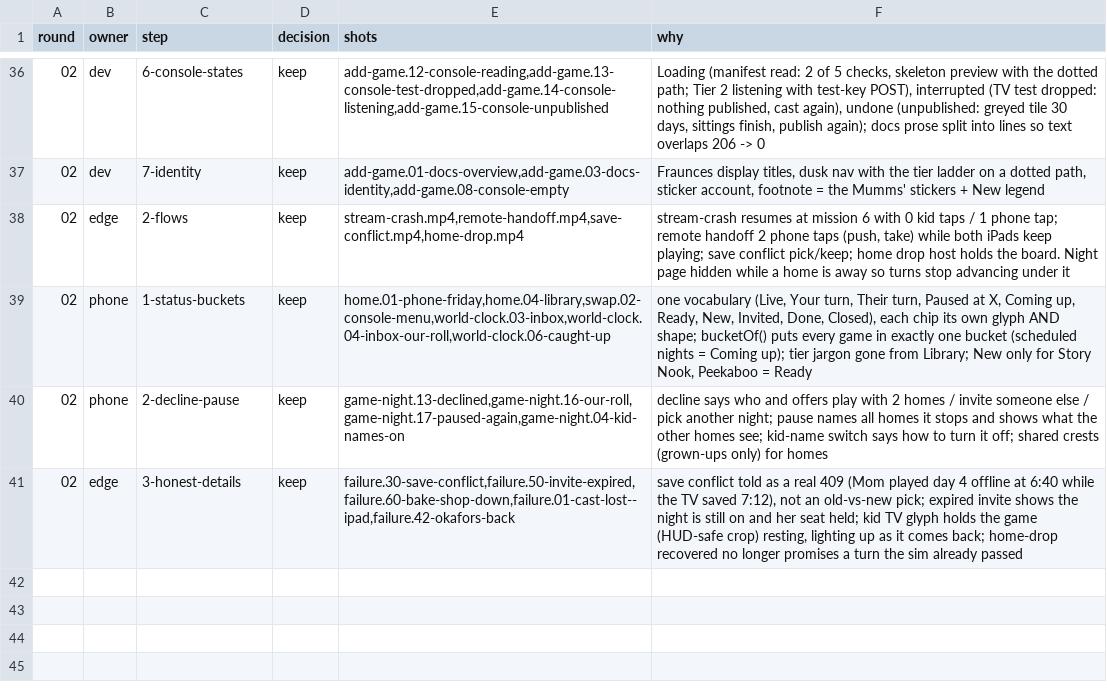
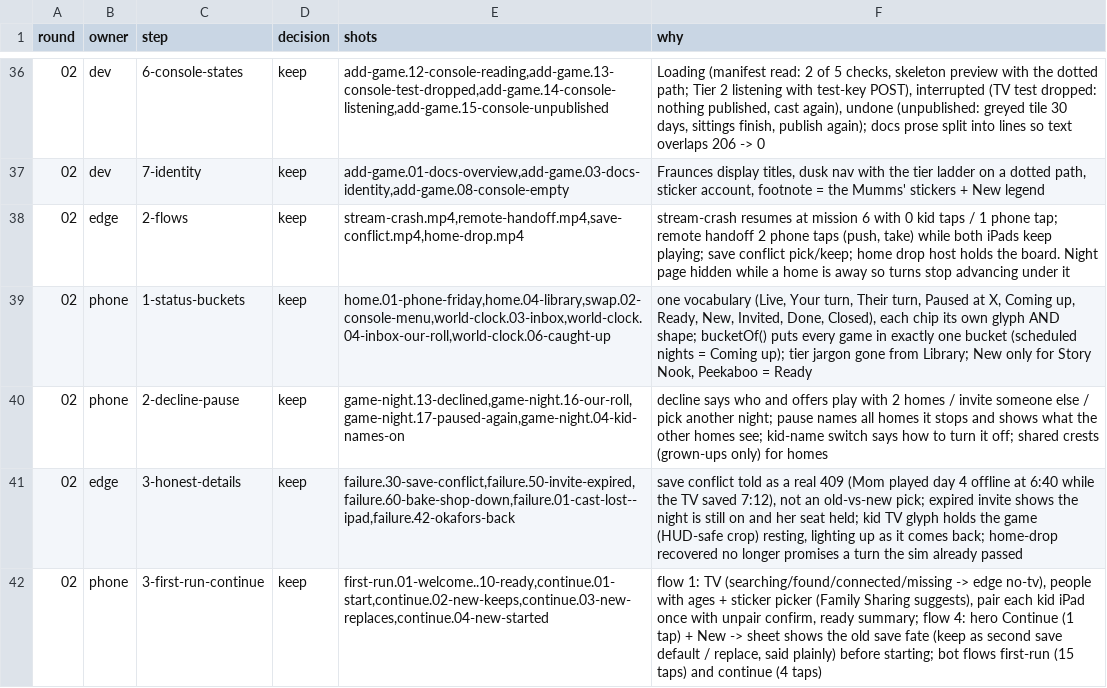
Before and after one commit to open-game-system/open-game-system, a TSV file: design/critic/decisions.tsv, drawn as a sheet; only a part is shown, gaps mark what is left out.

```diff
--- a/design/critic/decisions.tsv
+++ b/design/critic/decisions.tsv
@@ -41 +41,2 @@ round	owner	step	decision	shots	why
 02	edge	3-honest-details	keep	failure.30-save-conflict,failure.50-invite-expired,failure.60-bake-shop-down,failure.01-cast-lost--ipad,failure.42-okafors-back	save conflict told as a real 409 (Mom played day 4 offline at 6:40 while the TV saved 7:12), not an old-vs-new pick; expired invite shows the night is still on and her seat held; kid TV glyph holds the game (HUD-safe crop) resting, lighting up as it comes back; home-drop recovered no longer promises a turn the sim already passed
+02	phone	3-first-run-continue	keep	first-run.01-welcome..10-ready,continue.01-start,continue.02-new-keeps,continue.03-new-replaces,continue.04-new-started	flow 1: TV (searching/found/connected/missing -> edge no-tv), people with ages + sticker picker (Family Sharing suggests), pair each kid iPad once with unpair confirm, ready summary; flow 4: hero Continue (1 tap) + New -> sheet shows the old save fate (keep as second save default / replace, said plainly) before starting; bot flows first-run (15 taps) and continue (4 taps)
```
Also changed, not shown: 22 other files.
